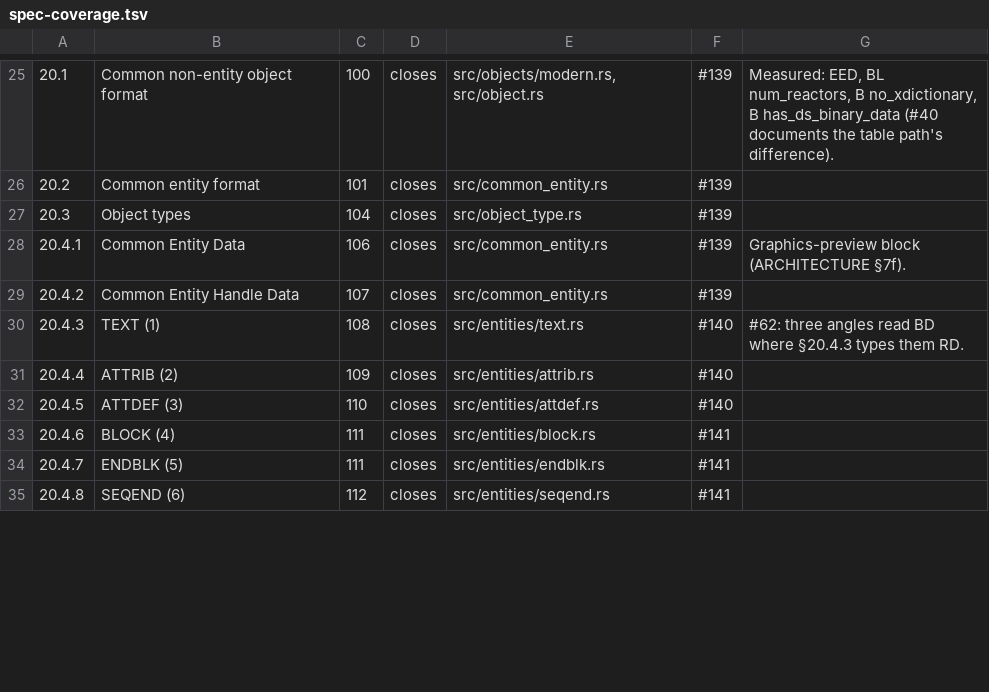
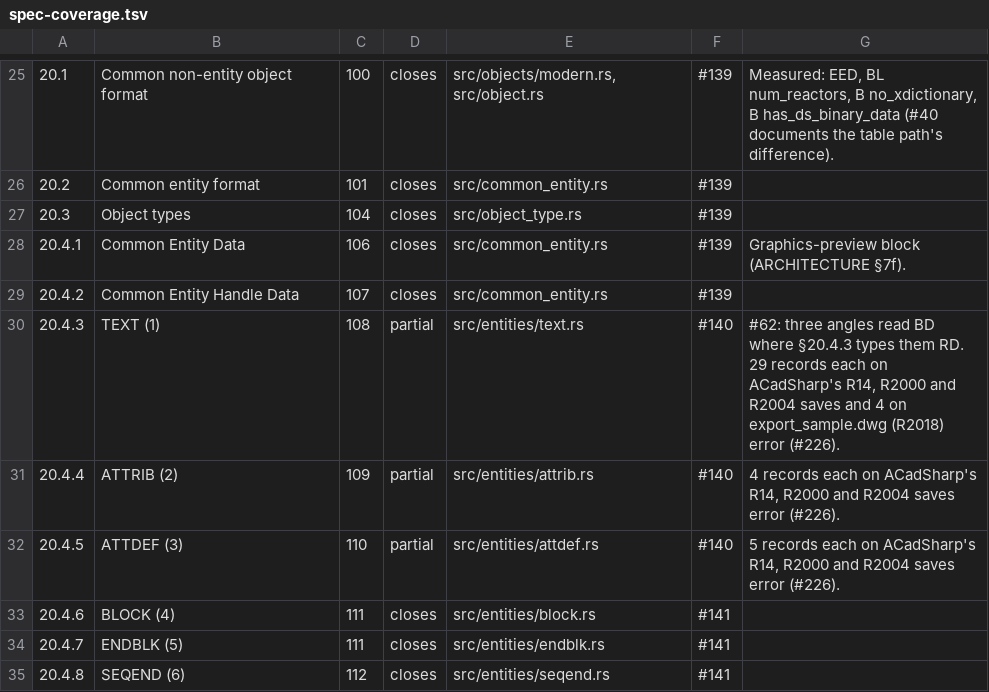
Before and after one commit to DrunkOnJava/dwg-rs, a TSV file: docs/data/spec-coverage.tsv, drawn as a sheet; only a part is shown, gaps mark what is left out; the diff covers the shown part only.

```diff
--- a/docs/data/spec-coverage.tsv
+++ b/docs/data/spec-coverage.tsv
@@ -29,5 +29,5 @@
 20.4.2	Common Entity Handle Data	107	closes	src/common_entity.rs	#139	
-20.4.3	TEXT (1)	108	closes	src/entities/text.rs	#140	#62: three angles read BD where §20.4.3 types them RD.
-20.4.4	ATTRIB (2)	109	closes	src/entities/attrib.rs	#140	
-20.4.5	ATTDEF (3)	110	closes	src/entities/attdef.rs	#140	
+20.4.3	TEXT (1)	108	partial	src/entities/text.rs	#140	#62: three angles read BD where §20.4.3 types them RD. 29 records each on ACadSharp's R14, R2000 and R2004 saves and 4 on export_sample.dwg (R2018) error (#226).
+20.4.4	ATTRIB (2)	109	partial	src/entities/attrib.rs	#140	4 records each on ACadSharp's R14, R2000 and R2004 saves error (#226).
+20.4.5	ATTDEF (3)	110	partial	src/entities/attdef.rs	#140	5 records each on ACadSharp's R14, R2000 and R2004 saves error (#226).
 20.4.6	BLOCK (4)	111	closes	src/entities/block.rs	#141	
```
Also changed, not shown: 44 edited cells elsewhere in this file, 5 other files.
